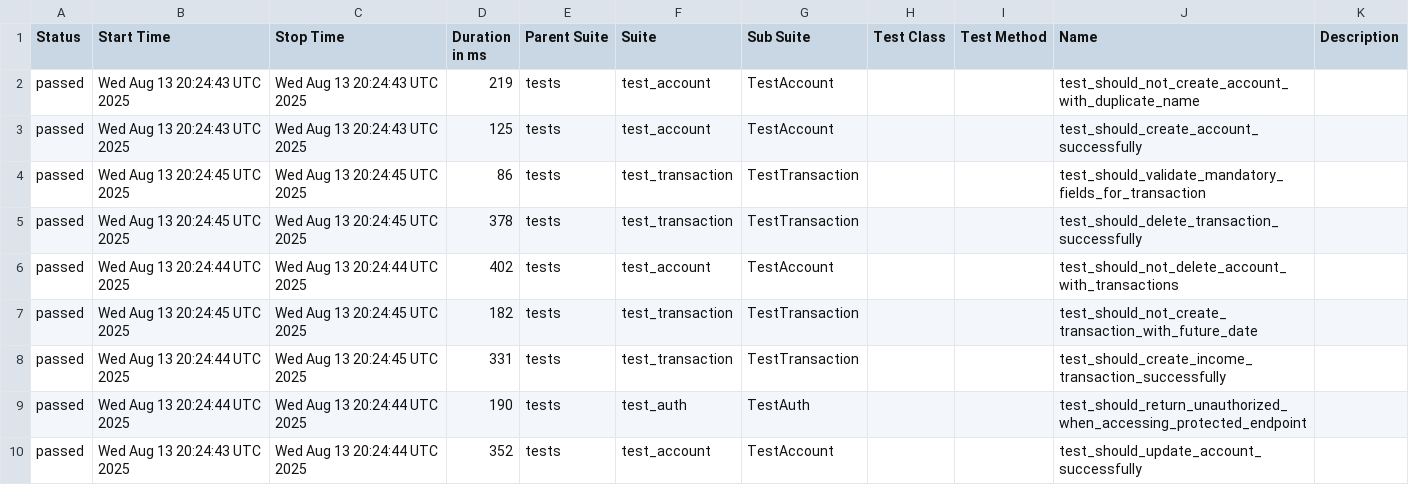
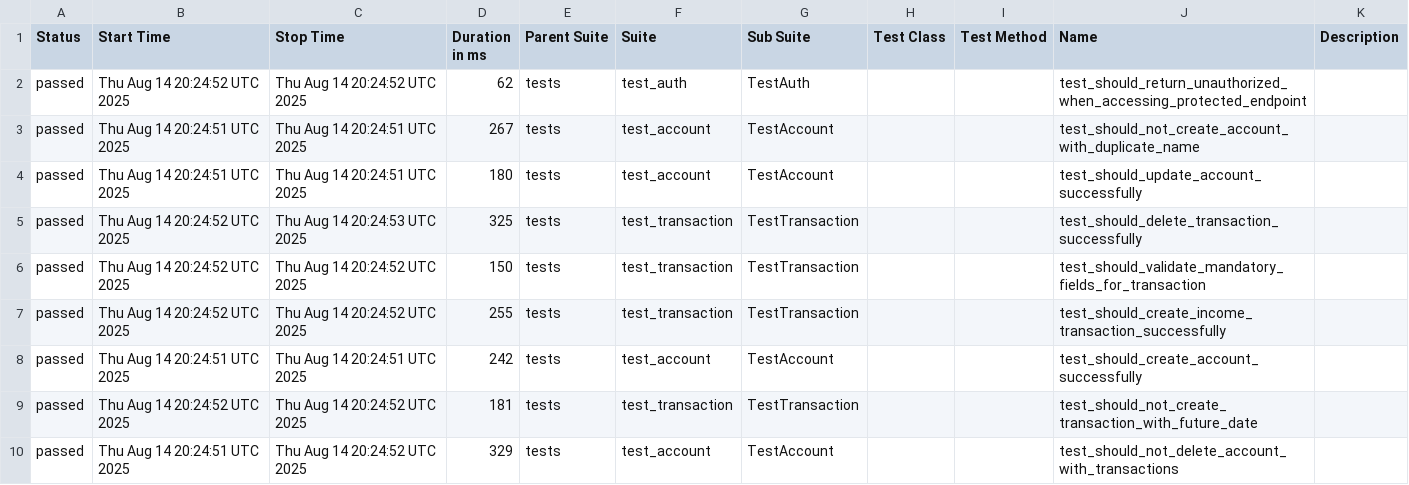
Before and after one commit to JosinaldoGJunior/python-automation-api-test, a CSV file: data/suites.csv, drawn as a sheet.

```diff
--- a/data/suites.csv
+++ b/data/suites.csv
@@ -1,10 +1,10 @@
 "Status","Start Time","Stop Time","Duration in ms","Parent Suite","Suite","Sub Suite","Test Class","Test Method","Name","Description"
-"passed","Wed Aug 13 20:24:43 UTC 2025","Wed Aug 13 20:24:43 UTC 2025","219","tests","test_account","TestAccount","","","test_should_not_create_account_with_duplicate_name",""
-"passed","Wed Aug 13 20:24:43 UTC 2025","Wed Aug 13 20:24:43 UTC 2025","125","tests","test_account","TestAccount","","","test_should_create_account_successfully",""
-"passed","Wed Aug 13 20:24:45 UTC 2025","Wed Aug 13 20:24:45 UTC 2025","86","tests","test_transaction","TestTransaction","","","test_should_validate_mandatory_fields_for_transaction",""
-"passed","Wed Aug 13 20:24:45 UTC 2025","Wed Aug 13 20:24:45 UTC 2025","378","tests","test_transaction","TestTransaction","","","test_should_delete_transaction_successfully",""
-"passed","Wed Aug 13 20:24:44 UTC 2025","Wed Aug 13 20:24:44 UTC 2025","402","tests","test_account","TestAccount","","","test_should_not_delete_account_with_transactions",""
-"passed","Wed Aug 13 20:24:45 UTC 2025","Wed Aug 13 20:24:45 UTC 2025","182","tests","test_transaction","TestTransaction","","","test_should_not_create_transaction_with_future_date",""
-"passed","Wed Aug 13 20:24:44 UTC 2025","Wed Aug 13 20:24:45 UTC 2025","331","tests","test_transaction","TestTransaction","","","test_should_create_income_transaction_successfully",""
-"passed","Wed Aug 13 20:24:44 UTC 2025","Wed Aug 13 20:24:44 UTC 2025","190","tests","test_auth","TestAuth","","","test_should_return_unauthorized_when_accessing_protected_endpoint",""
-"passed","Wed Aug 13 20:24:43 UTC 2025","Wed Aug 13 20:24:44 UTC 2025","352","tests","test_account","TestAccount","","","test_should_update_account_successfully",""
+"passed","Thu Aug 14 20:24:52 UTC 2025","Thu Aug 14 20:24:52 UTC 2025","62","tests","test_auth","TestAuth","","","test_should_return_unauthorized_when_accessing_protected_endpoint",""
+"passed","Thu Aug 14 20:24:51 UTC 2025","Thu Aug 14 20:24:51 UTC 2025","267","tests","test_account","TestAccount","","","test_should_not_create_account_with_duplicate_name",""
+"passed","Thu Aug 14 20:24:51 UTC 2025","Thu Aug 14 20:24:51 UTC 2025","180","tests","test_account","TestAccount","","","test_should_update_account_successfully",""
+"passed","Thu Aug 14 20:24:52 UTC 2025","Thu Aug 14 20:24:53 UTC 2025","325","tests","test_transaction","TestTransaction","","","test_should_delete_transaction_successfully",""
+"passed","Thu Aug 14 20:24:52 UTC 2025","Thu Aug 14 20:24:52 UTC 2025","150","tests","test_transaction","TestTransaction","","","test_should_validate_mandatory_fields_for_transaction",""
+"passed","Thu Aug 14 20:24:52 UTC 2025","Thu Aug 14 20:24:52 UTC 2025","255","tests","test_transaction","TestTransaction","","","test_should_create_income_transaction_successfully",""
+"passed","Thu Aug 14 20:24:51 UTC 2025","Thu Aug 14 20:24:51 UTC 2025","242","tests","test_account","TestAccount","","","test_should_create_account_successfully",""
+"passed","Thu Aug 14 20:24:52 UTC 2025","Thu Aug 14 20:24:52 UTC 2025","181","tests","test_transaction","TestTransaction","","","test_should_not_create_transaction_with_future_date",""
+"passed","Thu Aug 14 20:24:51 UTC 2025","Thu Aug 14 20:24:52 UTC 2025","329","tests","test_account","TestAccount","","","test_should_not_delete_account_with_transactions",""
```
Also changed, not shown: 32 other files.
